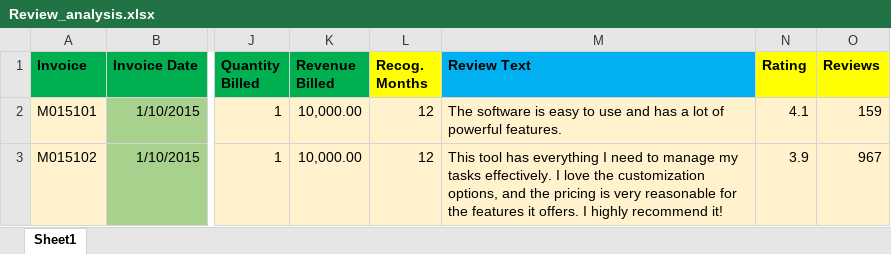
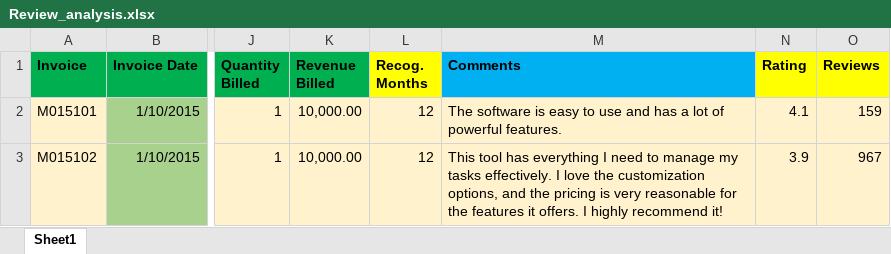
Before and after one commit to zehirahussain/SAS_Segmify, an Excel workbook: frontend1/review/Review_analysis.xlsx, sheet Sheet1, drawn as a sheet; only a part is shown, gaps mark what is left out; values as stored, in another font and other column widths than the file's, no borders; conditional formats not drawn; the diff names each change by its address in the sheet, - before the commit and + after, or states it on an @@ line.

```diff
--- a/frontend1/review/Review_analysis.xlsx (sheet Sheet1)
+++ b/frontend1/review/Review_analysis.xlsx (sheet Sheet1)
-M1: Review Text
+M1: Comments
```
Also changed, not shown: 9 other files.
